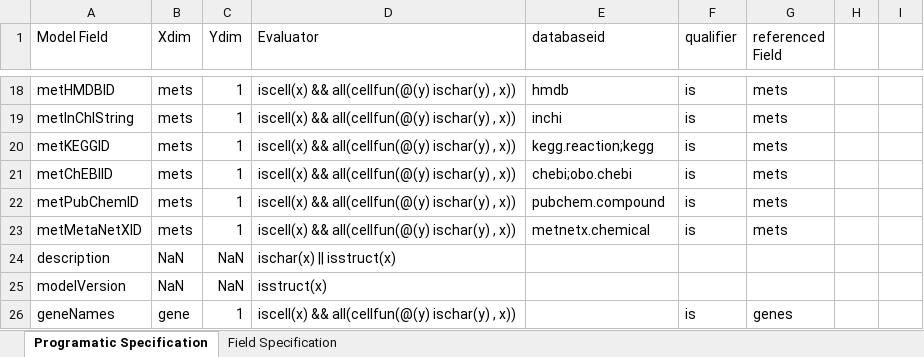
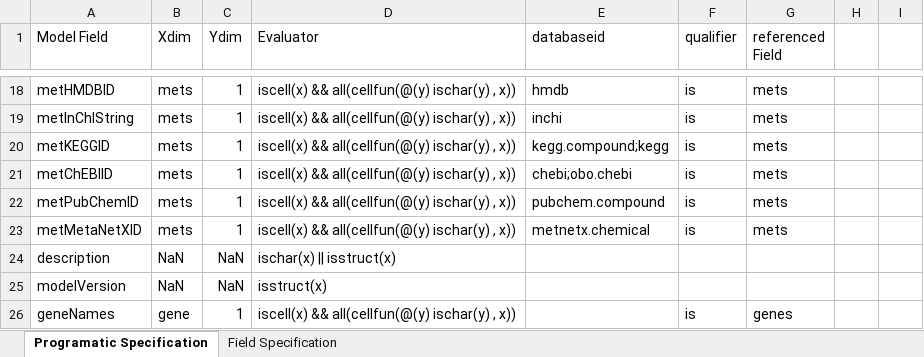
Before and after one commit to opencobra/cobratoolbox, an Excel workbook: src/base/io/COBRA_structure_fields.xlsx, sheet Programatic Specification, drawn as a sheet; only a part is shown, gaps mark what is left out; values as stored, in another font and other column widths than the file's, no borders; the diff names each change by its address in the sheet, - before the commit and + after, or states it on an @@ line.

Commit message:
Updated Database Relations and retrieval

```diff
--- a/src/base/io/COBRA_structure_fields.xlsx (sheet Programatic Specification)
+++ b/src/base/io/COBRA_structure_fields.xlsx (sheet Programatic Specification)
-E20 (databaseid): kegg.reaction;kegg
+E20 (databaseid): kegg.compound;kegg
```
Also changed, not shown: 1 other file.
